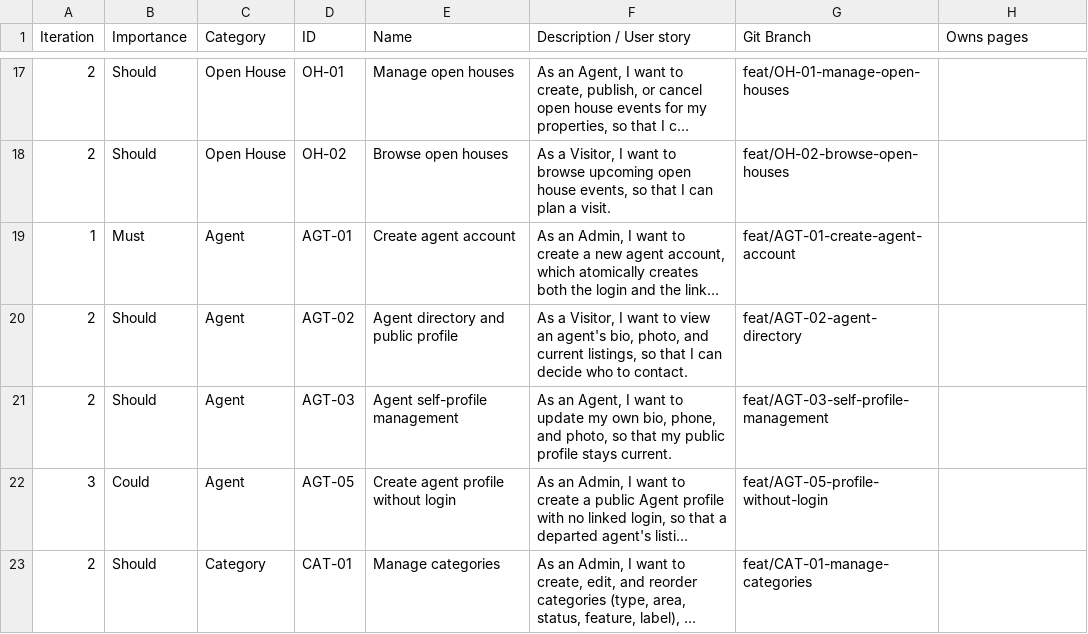
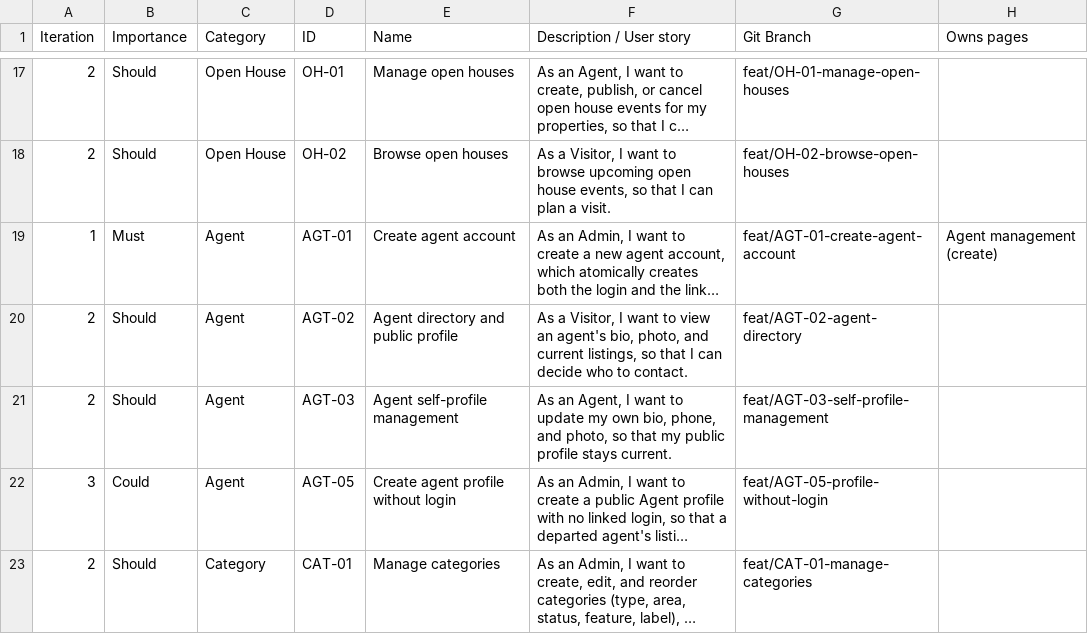
Before and after one commit to Pierre-Fay/realestatesma, a CSV file: docs/functional/functional_analysis_moscow.csv, drawn as a sheet; only a part is shown, gaps mark what is left out; long unchanged cells end in …; the diff names each change by its address in the sheet, - before the commit and + after, or states it on an @@ line.

Commit message:
AGT-01: document agent management

```diff
--- a/docs/functional/functional_analysis_moscow.csv
+++ b/docs/functional/functional_analysis_moscow.csv
-H19 (Owns pages): (empty)
+H19 (Owns pages): Agent management (create)
```
Also changed, not shown: 4 other files.
